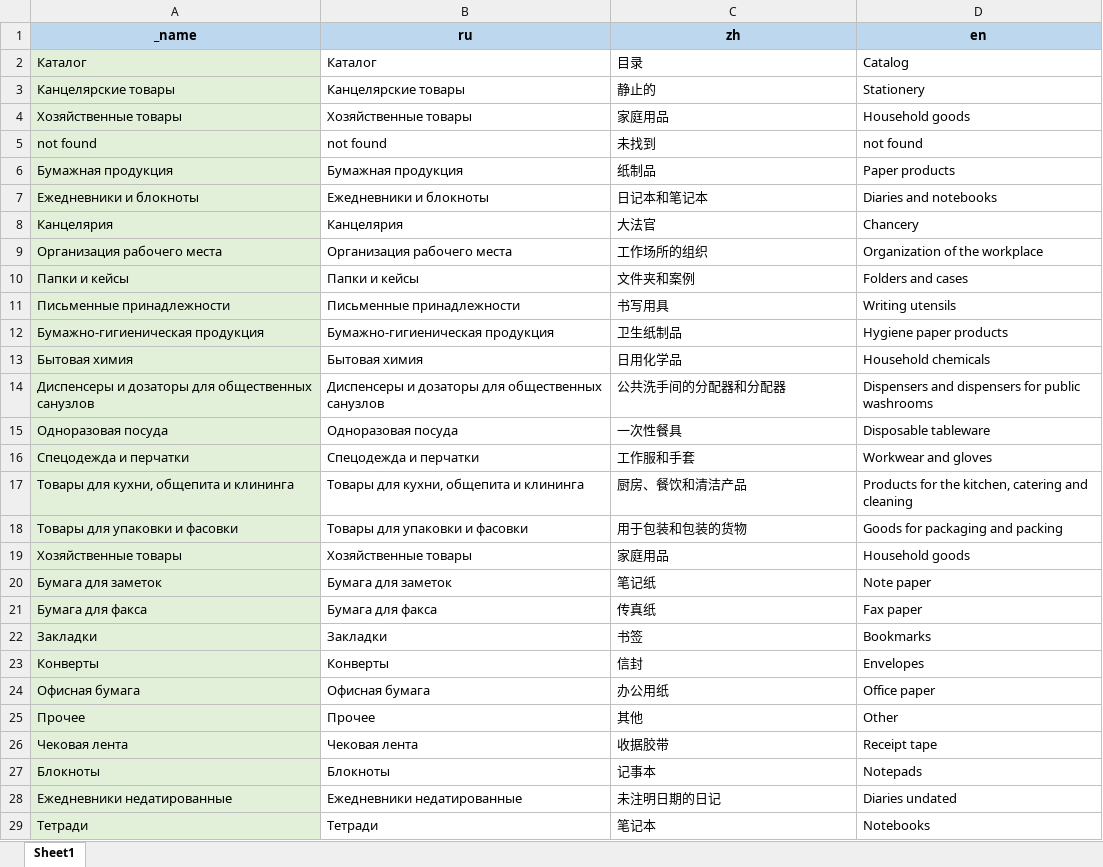
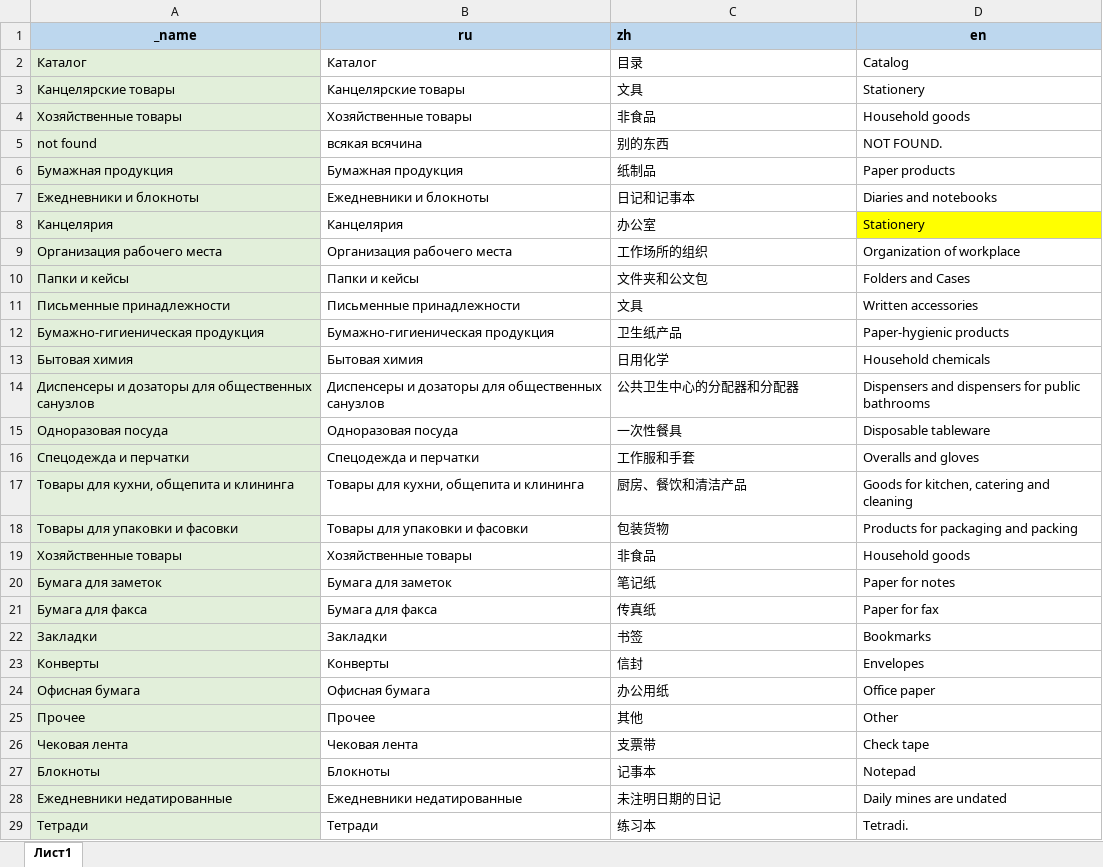
Before and after one commit to AlekseyMalakhov/bortik-project, an Excel workbook: server/translations_for_ui.xlsx, sheet Лист1, drawn as a sheet; only a part is shown; values as stored, in another font and other column widths than the file's, no borders; charts and pictures not drawn; the diff covers the shown part only; the diff names each change by its address in the sheet, - before the commit and + after, or states it on an @@ line.

Commit message:
add new translations files

```diff
--- a/server/translations_for_ui.xlsx (sheet Лист1)
+++ b/server/translations_for_ui.xlsx (sheet Лист1)
-sheet tab: Sheet1
+sheet tab: Лист1
-C1 alignment: center
+C1 alignment: left
-C3 (zh): 静止的
+C3 (zh): 文具
-C4 (zh): 家庭用品
+C4 (zh): 非食品
-B5 (ru): not found
+B5 (ru): всякая всячина
-C5 (zh): 未找到
+C5 (zh): 别的东西
-D5 (en): not found
+D5 (en): NOT FOUND.
-C7 (zh): 日记本和笔记本
+C7 (zh): 日记和记事本
-C8 (zh): 大法官
+C8 (zh): 办公室
-D8 (en): Chancery
+D8 (en): Stationery
-D8 fill: none
+D8 fill: #FFFF00
-D9 (en): Organization of the workplace
+D9 (en): Organization of workplace
-C10 (zh): 文件夹和案例
+C10 (zh): 文件夹和公文包
-D10 (en): Folders and cases
+D10 (en): Folders and Cases
-C11 (zh): 书写用具
+C11 (zh): 文具
-D11 (en): Writing utensils
+D11 (en): Written accessories
-C12 (zh): 卫生纸制品
+C12 (zh): 卫生纸产品
-D12 (en): Hygiene paper products
+D12 (en): Paper-hygienic products
-C13 (zh): 日用化学品
+C13 (zh): 日用化学
-C14 (zh): 公共洗手间的分配器和分配器
+C14 (zh): 公共卫生中心的分配器和分配器
-D14 (en): …for public washrooms
+D14 (en): …for public bathrooms
-D16 (en): Workwear and gloves
+D16 (en): Overalls and gloves
-D17 (en): Products for the kitchen, catering and cleaning
+D17 (en): Goods for kitchen, catering and cleaning
-C18 (zh): 用于包装和包装的货物
+C18 (zh): 包装货物
-D18 (en): Goods for packaging and packing
+D18 (en): Products for packaging and packing
-C19 (zh): 家庭用品
+C19 (zh): 非食品
-D20 (en): Note paper
+D20 (en): Paper for notes
-D21 (en): Fax paper
+D21 (en): Paper for fax
-C26 (zh): 收据胶带
+C26 (zh): 支票带
-D26 (en): Receipt tape
+D26 (en): Check tape
-D27 (en): Notepads
+D27 (en): Notepad
-D28 (en): Diaries undated
+D28 (en): Daily mines are undated
-C29 (zh): 笔记本
+C29 (zh): 练习本
-D29 (en): Notebooks
+D29 (en): Tetradi.
```
Also changed, not shown: 60 added rows and 123 edited cells elsewhere in this sheet, formulas that keep their value, charts or pictures, 3 other files.
